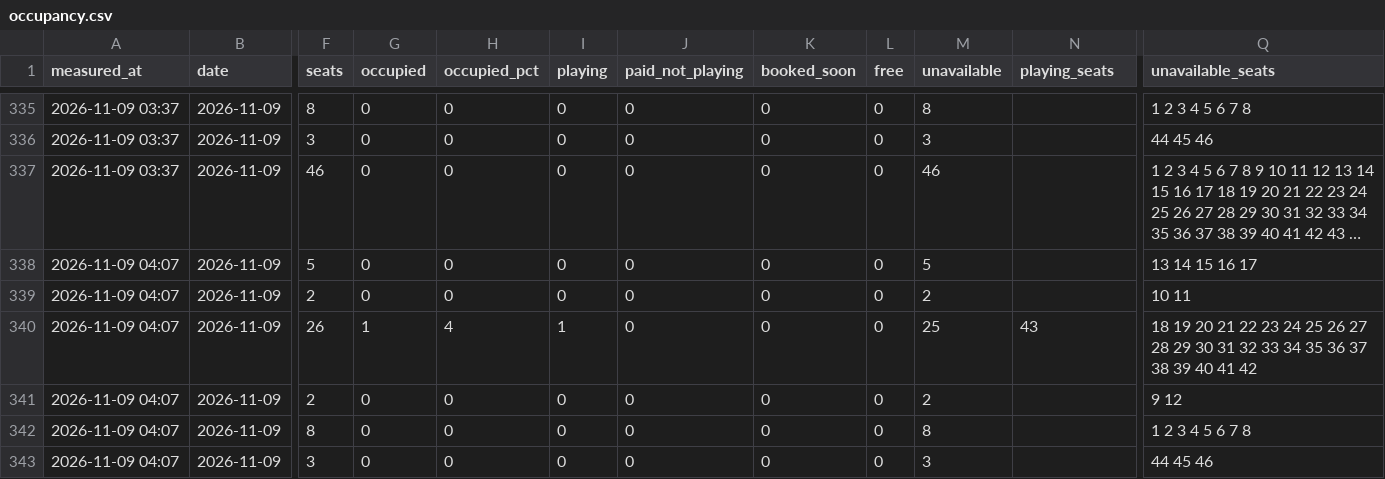
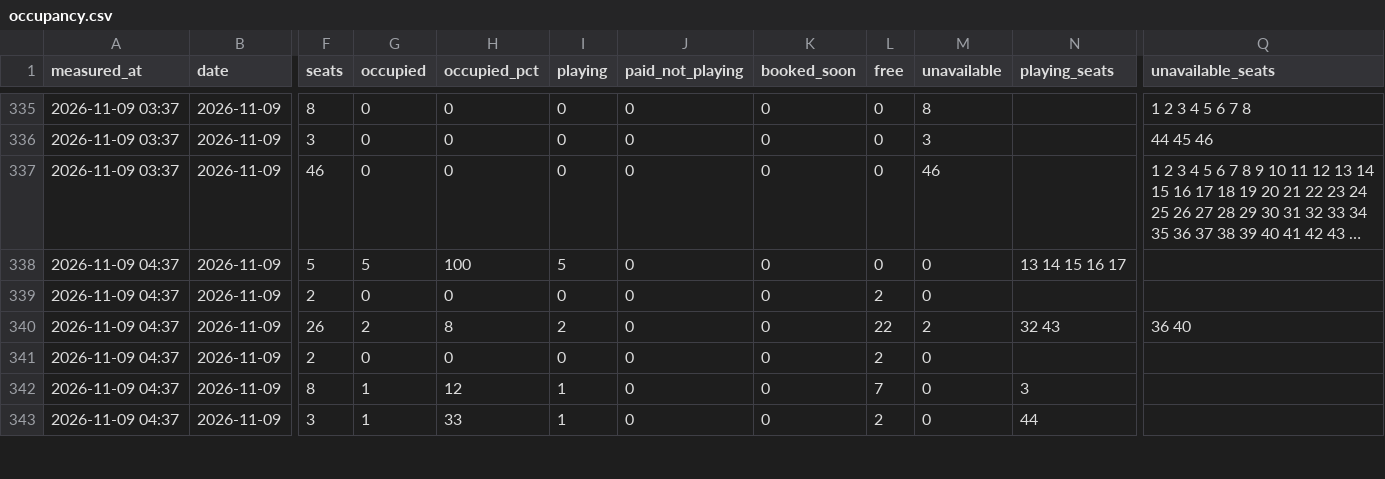
Before and after one commit to replaygot/Cyber-statistics-ast, a CSV file: data/1JB6N7pB/occupancy.csv, drawn as a sheet; only a part is shown, gaps mark what is left out; long unchanged cells end in …; the diff covers the shown part only; the diff names each change by its address in the sheet, - before the commit and + after, or states it on an @@ line.

```diff
--- a/data/1JB6N7pB/occupancy.csv
+++ b/data/1JB6N7pB/occupancy.csv
-A338:A343 (measured_at): 2026-11-09 04:07
+A338:A343 (measured_at): 2026-11-09 04:37
-G338 (occupied): 0
+G338 (occupied): 5
-H338 (occupied_pct): 0
+H338 (occupied_pct): 100
-I338 (playing): 0
+I338 (playing): 5
-M338 (unavailable): 5
+M338 (unavailable): 0
-N338 (playing_seats): (empty)
+N338 (playing_seats): 13 14 15 16 17
-Q338 (unavailable_seats): 13 14 15 16 17
+Q338 (unavailable_seats): (empty)
-L339 (free): 0
+L339 (free): 2
-M339 (unavailable): 2
+M339 (unavailable): 0
-Q339 (unavailable_seats): 10 11
+Q339 (unavailable_seats): (empty)
-G340 (occupied): 1
+G340 (occupied): 2
-H340 (occupied_pct): 4
+H340 (occupied_pct): 8
-I340 (playing): 1
+I340 (playing): 2
-L340 (free): 0
+L340 (free): 22
-M340 (unavailable): 25
+M340 (unavailable): 2
-N340 (playing_seats): 43
+N340 (playing_seats): 32 43
-Q340 (unavailable_seats): 18 19 20 21 22 23 24 25 26 27 28 29 30 31 32 33 34 35 36 37 38 39 40 41 42
+Q340 (unavailable_seats): 36 40
-L341 (free): 0
+L341 (free): 2
-M341 (unavailable): 2
+M341 (unavailable): 0
-Q341 (unavailable_seats): 9 12
+Q341 (unavailable_seats): (empty)
-G342:G343 (occupied): 0
+G342:G343 (occupied): 1
-H342 (occupied_pct): 0
+H342 (occupied_pct): 12
-I342:I343 (playing): 0
+I342:I343 (playing): 1
-L342 (free): 0
+L342 (free): 7
-M342 (unavailable): 8
+M342 (unavailable): 0
-N342 (playing_seats): (empty)
+N342 (playing_seats): 3
-Q342 (unavailable_seats): 1 2 3 4 5 6 7 8
+Q342 (unavailable_seats): (empty)
-H343 (occupied_pct): 0
+H343 (occupied_pct): 33
-L343 (free): 0
+L343 (free): 2
-M343 (unavailable): 3
+M343 (unavailable): 0
-N343 (playing_seats): (empty)
+N343 (playing_seats): 44
-Q343 (unavailable_seats): 44 45 46
+Q343 (unavailable_seats): (empty)
```
Also changed, not shown: 8 edited cells elsewhere in this file, data/16Xp6Rly/occupancy.csv, data/1JB6NB4A/occupancy.csv, 21 other files.
